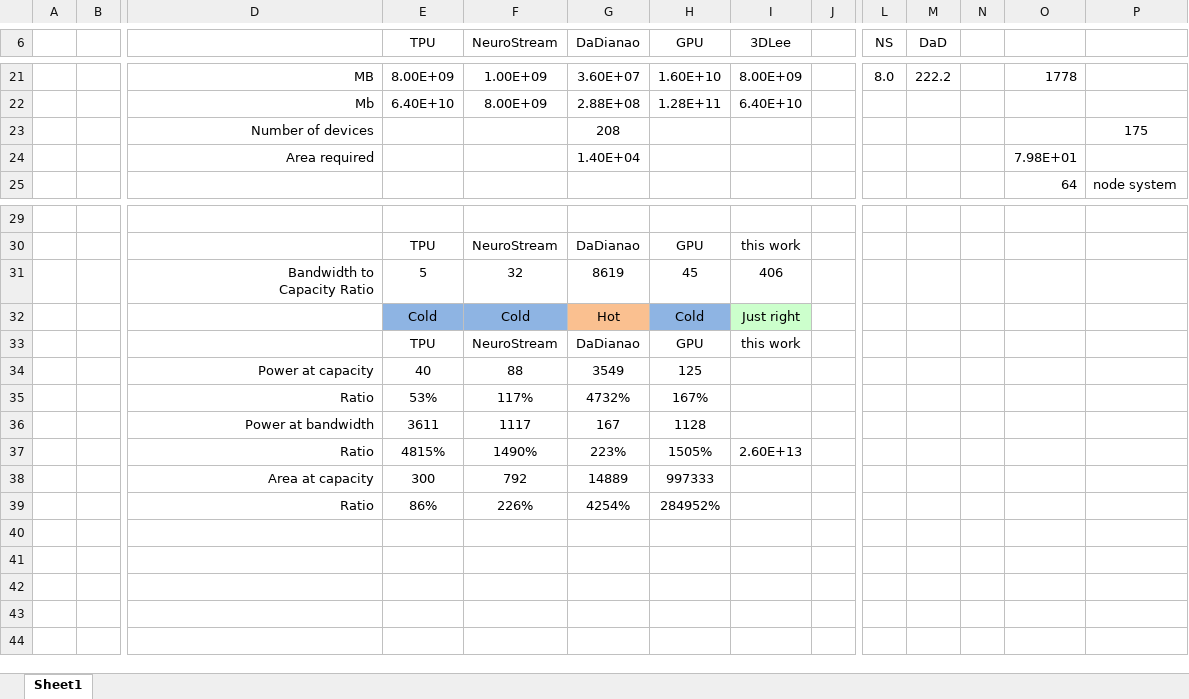
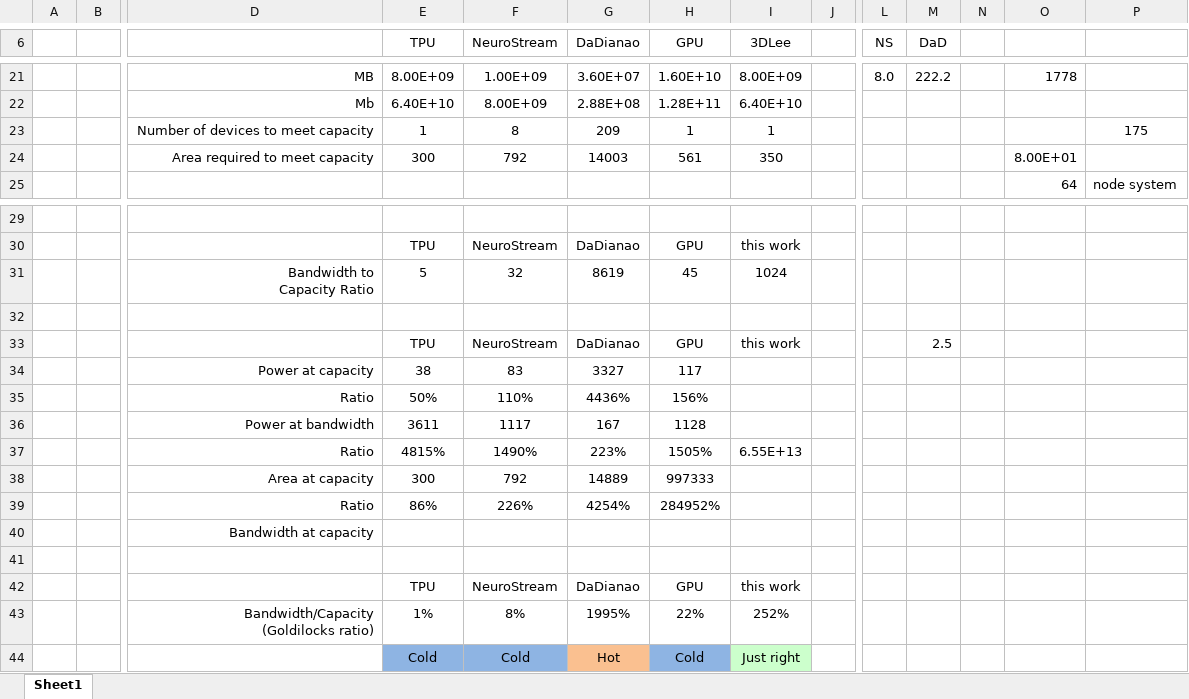
Before and after one commit to lbbaker5900/ece-cortical-MainResearch, an Excel workbook: DOC/SOA Comparison.xlsx, sheet Sheet1, drawn as a sheet; only a part is shown, gaps mark what is left out; values as stored, in another font and other column widths than the file's, no borders; removed rows and columns are numbered as before the commit, all else as after; rows hold the shown columns only; ↵ is a line break in a cell; the diff covers the shown part only; the diff names each change by its address in the sheet, - before the commit and + after, or states it on an @@ line.

```diff
--- a/DOC/SOA Comparison.xlsx (sheet Sheet1)
+++ b/DOC/SOA Comparison.xlsx (sheet Sheet1)
-row 23:  |  | Number of devices |  |  | 208 |  |  |  |  |  |  |  | 175
-row 24:  |  | Area required |  |  | 1.40E+04 |  |  |  |  |  |  | 7.98E+01
+row 23:  |  | Number of devices to meet capacity | 1 | 8 | 209 | 1 | 1 |  |  |  |  |  | 175
+row 24:  |  | Area required to meet capacity | 300 | 792 | 14003 | 561 | 350 |  |  |  |  | 8.00E+01
-I31 (3DLee): 406
+I31 (3DLee): 1024
-row 32:  |  |  | Cold | Cold | Hot | Cold | Just right
+row 32: (empty)
-E32:F32 fill: #8EB4E3
+E32:F32 fill: none
-G32 fill: #FAC090
+G32 fill: none
-H32 fill: #8EB4E3
+H32 fill: none
-I32 fill: #CCFFCC
+I32 fill: none
-M33 (DaD): (empty)
+M33 (DaD): 2.5
-row 34:  |  | Power at capacity | 40 | 88 | 3549 | 125
-row 35:  |  | Ratio | 53% | 117% | 4732% | 167%
+row 34:  |  | Power at capacity | 38 | 83 | 3327 | 117
+row 35:  |  | Ratio | 50% | 110% | 4436% | 156%
-I37 (3DLee): 2.60E+13
+I37 (3DLee): 6.55E+13
+row 40:  |  | Bandwidth at capacity
+row 41: (empty)
+row 42:  |  |  | TPU | NeuroStream | DaDianao | GPU | this work
+row 43:  |  | Bandwidth/Capacity ↵ (Goldilocks ratio) | 1% | 8% | 1995% | 22% | 252%
+row 44:  |  |  | Cold | Cold | Hot | Cold | Just right
```
Also changed, not shown: 8 edited cells elsewhere in this sheet, formulas that keep their value, 3 other files.
